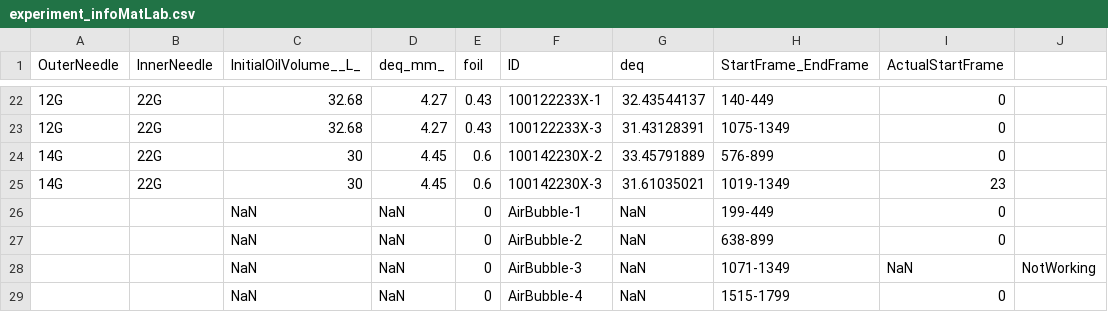
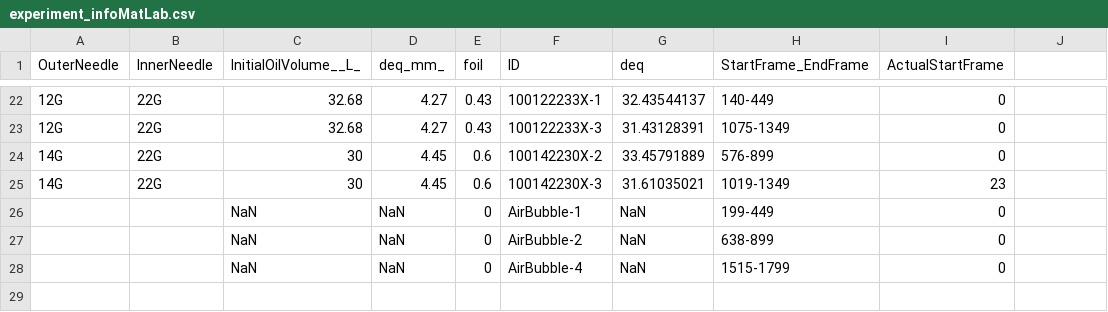
Before and after one commit to lipilian/PIV-PTV-oilcoatedBubbleTracking, a CSV file: experiment_infoMatLab.csv, drawn as a sheet; only a part is shown, gaps mark what is left out; the diff names each change by its address in the sheet, - before the commit and + after, or states it on an @@ line.

```diff
--- a/experiment_infoMatLab.csv
+++ b/experiment_infoMatLab.csv
-row 28:  |  | NaN | NaN | 0 | AirBubble-3 | NaN | 1071-1349 | NaN | NotWorking
```
Also changed, not shown: experiment_info.csv, 18 other files.
